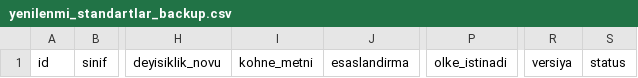
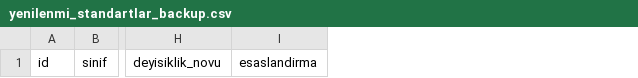
Before and after one commit to Ttariyel-1954/Az_dili_standartlar, a CSV file: data/yenilenmi_standartlar_backup.csv, drawn as a sheet; only a part is shown, gaps mark what is left out; the diff names each change by its address in the sheet, - before the commit and + after, or states it on an @@ line.

```diff
--- a/data/yenilenmi_standartlar_backup.csv
+++ b/data/yenilenmi_standartlar_backup.csv
-column I, row 1: kohne_metni
-column P, row 1: olke_istinadi
-column R, row 1: versiya
-column S, row 1: status
```
Also changed, not shown: 2 other files.
